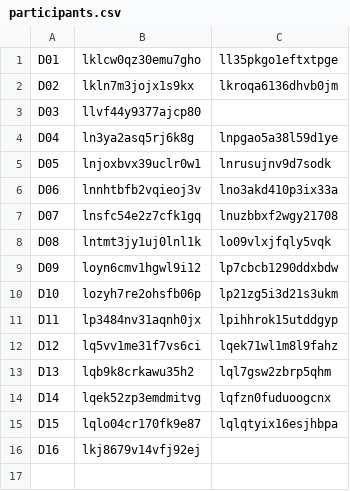
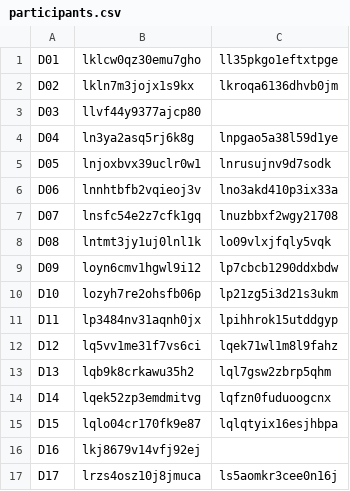
Before and after one commit to horizon-research/ctr, a CSV file: chart-grapher/participants.csv, drawn as a sheet.

```diff
--- a/chart-grapher/participants.csv
+++ b/chart-grapher/participants.csv
@@ -16 +16,2 @@ D15,lqlo04cr170fk9e87,lqlqtyix16esjhbpa
 D16,lkj8679v14vfj92ej
+D17,lrzs4osz10j8jmuca,ls5aomkr3cee0n16j
```
Also changed, not shown: 2 other files.
